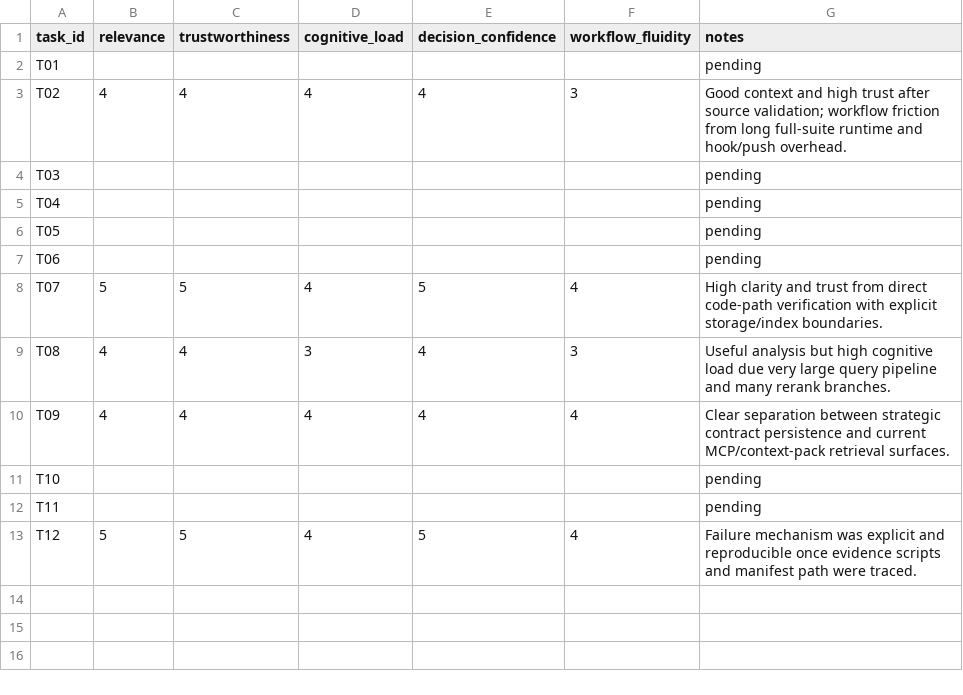
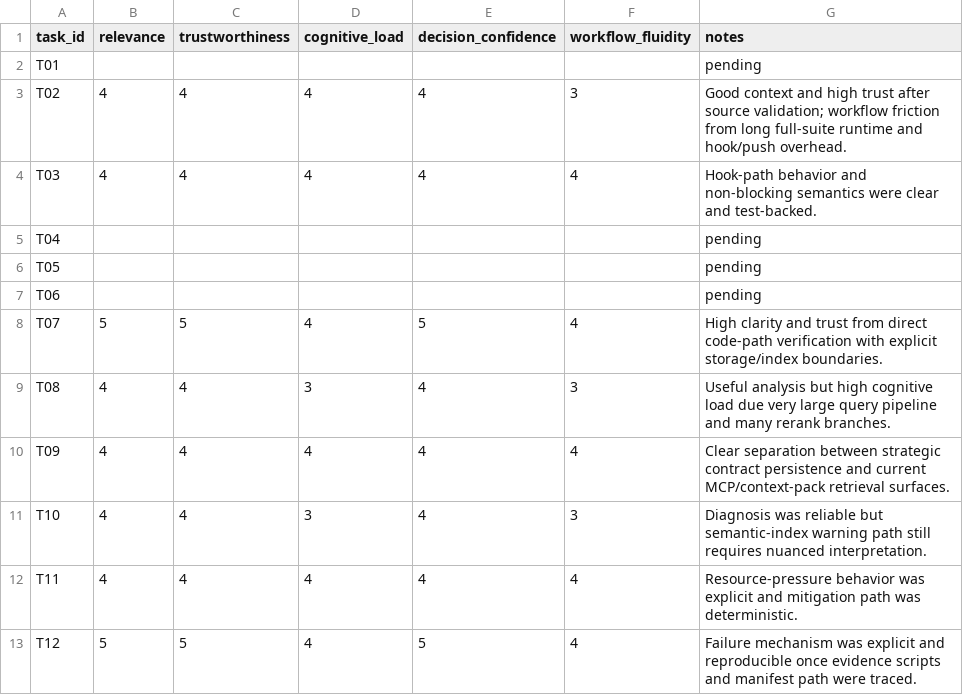
Before and after one commit to nateschmiedehaus/LiBrainian, a CSV file: docs/librarian/evals/dogfood/m0_qualitative_runs/20260225-193500Z/subjective_scores.csv, drawn as a sheet.

```diff
--- a/docs/librarian/evals/dogfood/m0_qualitative_runs/20260225-193500Z/subjective_scores.csv
+++ b/docs/librarian/evals/dogfood/m0_qualitative_runs/20260225-193500Z/subjective_scores.csv
@@ -3,3 +3,3 @@ T01,,,,,,pending
 T02,4,4,4,4,3,"Good context and high trust after source validation; workflow friction from long full-suite runtime and hook/push overhead."
-T03,,,,,,pending
+T03,4,4,4,4,4,"Hook-path behavior and non-blocking semantics were clear and test-backed."
 T04,,,,,,pending
@@ -10,4 +10,4 @@ T08,4,4,3,4,3,"Useful analysis but high cognitive load due very large query pipe
 T09,4,4,4,4,4,"Clear separation between strategic contract persistence and current MCP/context-pack retrieval surfaces."
-T10,,,,,,pending
-T11,,,,,,pending
+T10,4,4,3,4,3,"Diagnosis was reliable but semantic-index warning path still requires nuanced interpretation."
+T11,4,4,4,4,4,"Resource-pressure behavior was explicit and mitigation path was deterministic."
 T12,5,5,4,5,4,"Failure mechanism was explicit and reproducible once evidence scripts and manifest path were traced."
```
Also changed, not shown: docs/librarian/evals/dogfood/m0_qualitative_runs/20260225-193500Z/objective_metrics.csv, docs/librarian/evals/dogfood/m0_qualitative_runs/20260225-193500Z/task_matrix.csv, 15 other files.
